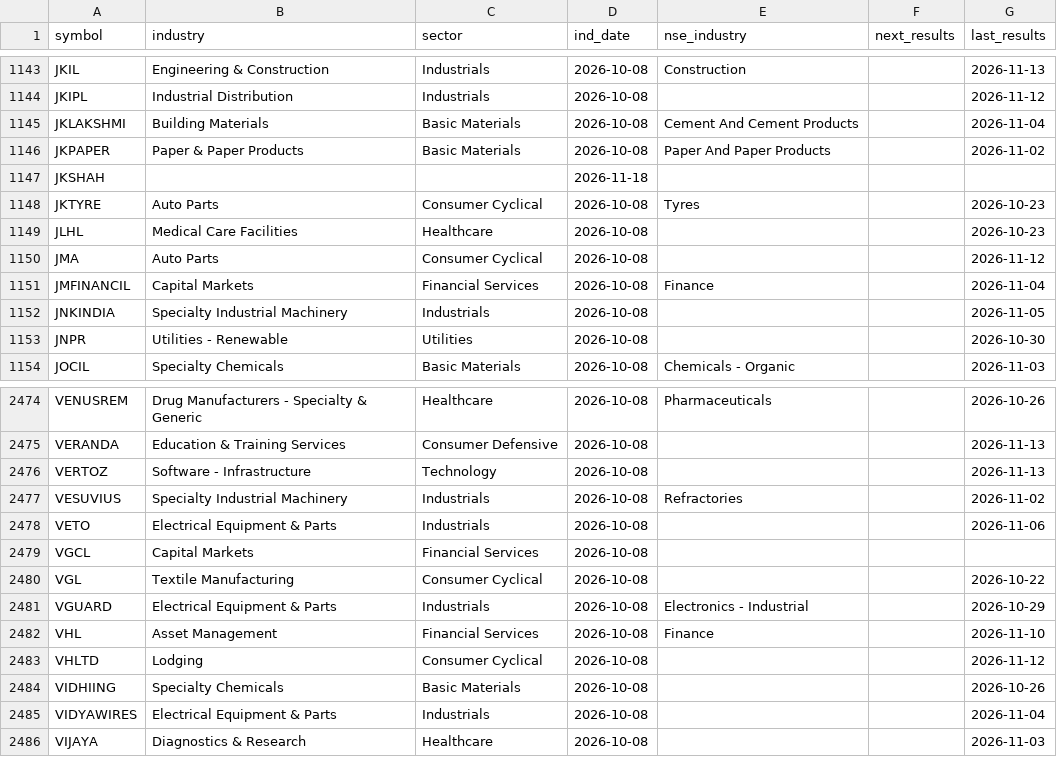
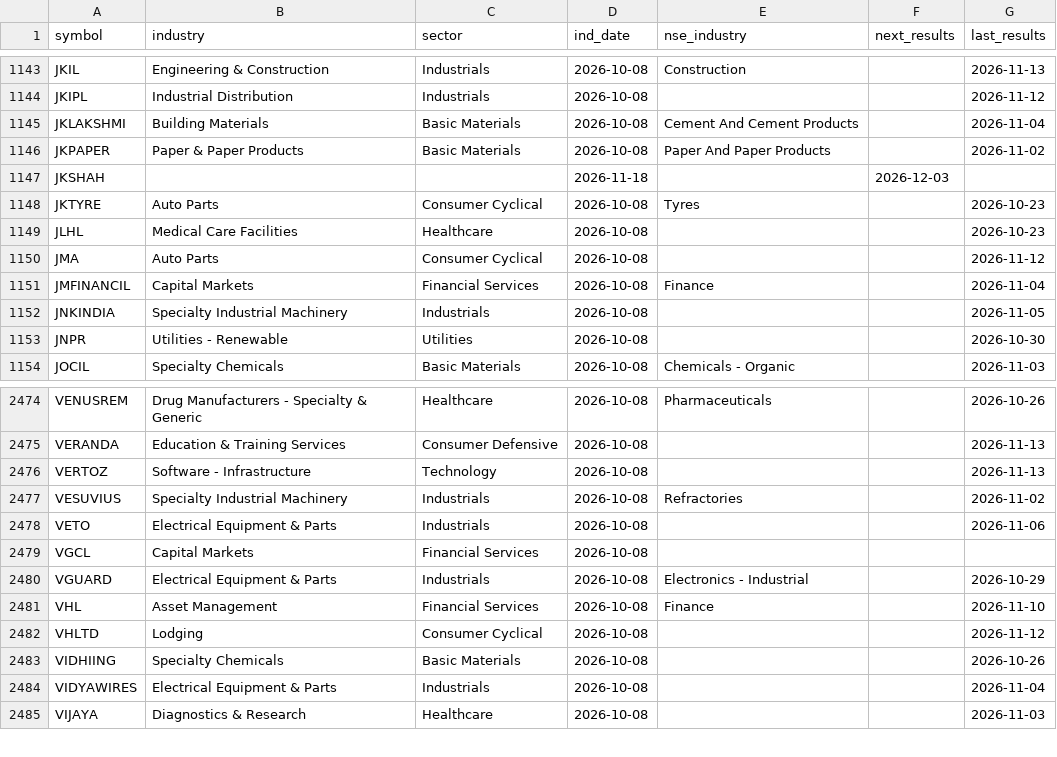
Before and after one commit to hbtipawan/scrn, a CSV file: config/fund_info.csv, drawn as a sheet; only a part is shown, gaps mark what is left out.

Commit message:
Data update 2026-11-26

```diff
--- a/config/fund_info.csv
+++ b/config/fund_info.csv
@@ -1146,3 +1146,3 @@ JKLAKSHMI,Building Materials,Basic Materials,2026-10-08,Cement And Cement Produc
 JKPAPER,Paper & Paper Products,Basic Materials,2026-10-08,Paper And Paper Products,,2026-11-02
-JKSHAH,,,2026-11-18,,,
+JKSHAH,,,2026-11-18,,2026-12-03,
 JKTYRE,Auto Parts,Consumer Cyclical,2026-10-08,Tyres,,2026-10-23
@@ -2479,3 +2479,2 @@ VETO,Electrical Equipment & Parts,Industrials,2026-10-08,,,2026-11-06
 VGCL,Capital Markets,Financial Services,2026-10-08,,,
-VGL,Textile Manufacturing,Consumer Cyclical,2026-10-08,,,2026-10-22
 VGUARD,Electrical Equipment & Parts,Industrials,2026-10-08,Electronics - Industrial,,2026-10-29
```
Also changed, not shown: config/bse_skip.csv, config/sectors.csv, 13 other files.
